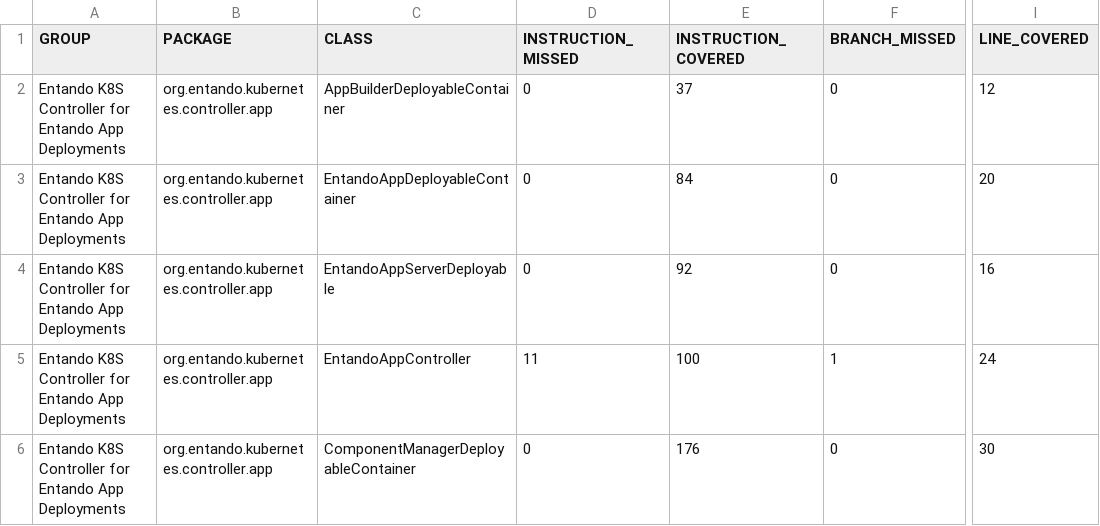
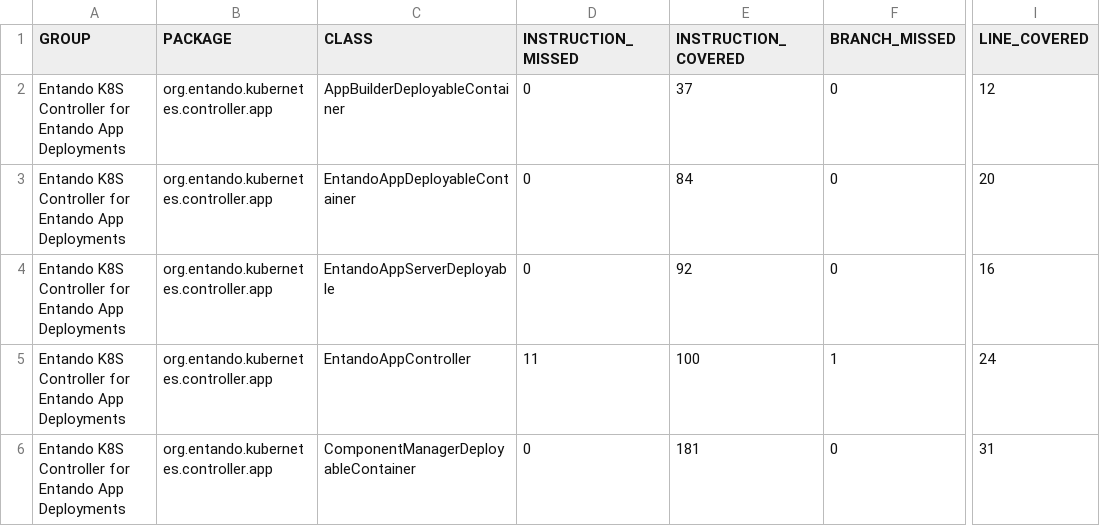
Before and after one commit to entando-k8s-infrastructure/devops-results, a CSV file: entando-k8s-app-controller/master/jacoco/jacoco.csv, drawn as a sheet; only a part is shown, gaps mark what is left out; the diff names each change by its address in the sheet, - before the commit and + after, or states it on an @@ line.

Commit message:
Publishing files for path entando-k8s-app-controller/master

```diff
--- a/entando-k8s-app-controller/master/jacoco/jacoco.csv
+++ b/entando-k8s-app-controller/master/jacoco/jacoco.csv
-E6 (INSTRUCTION_COVERED): 176
+E6 (INSTRUCTION_COVERED): 181
-I6 (LINE_COVERED): 30
+I6 (LINE_COVERED): 31
```
Also changed, not shown: 20 other files.
